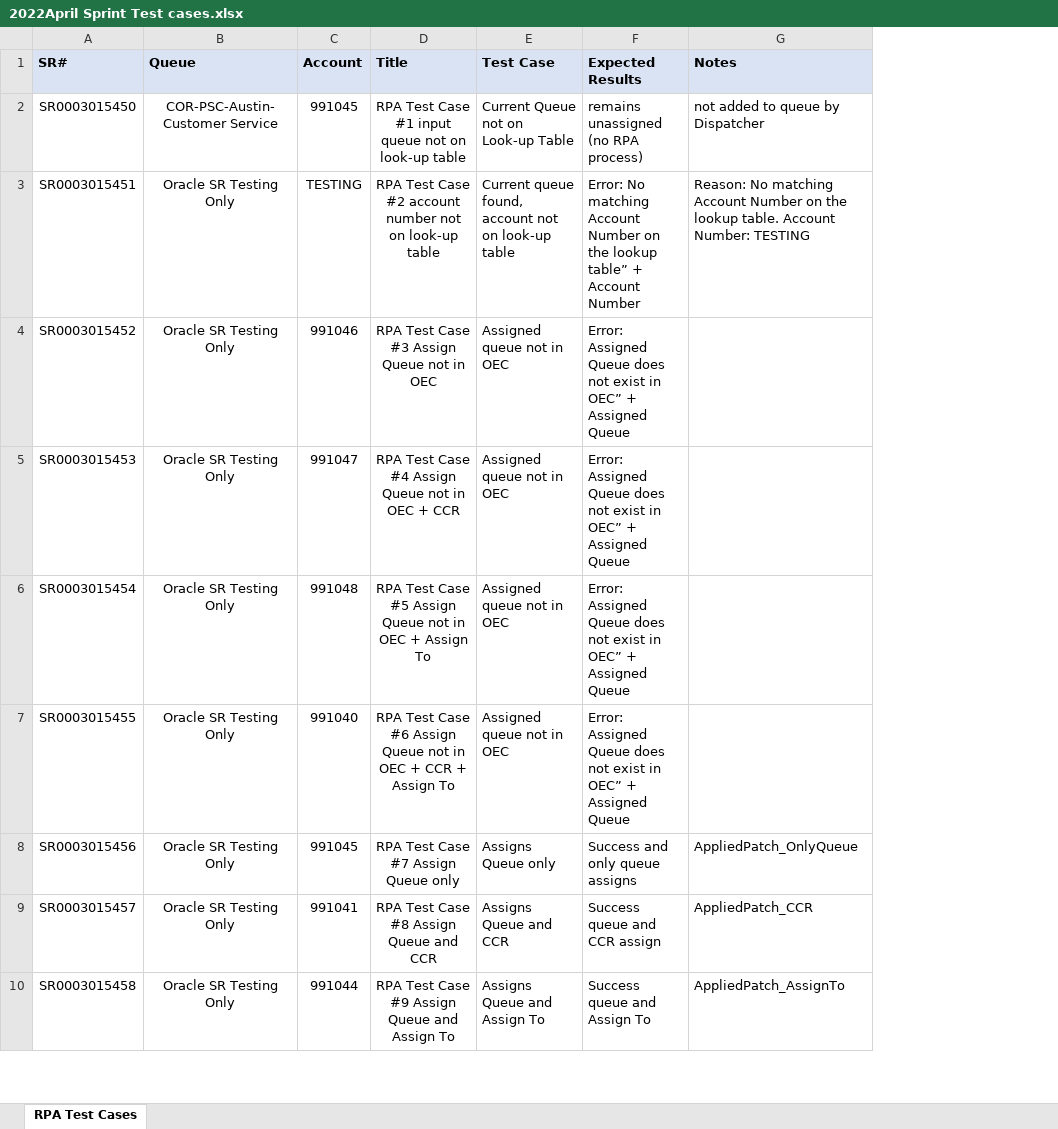
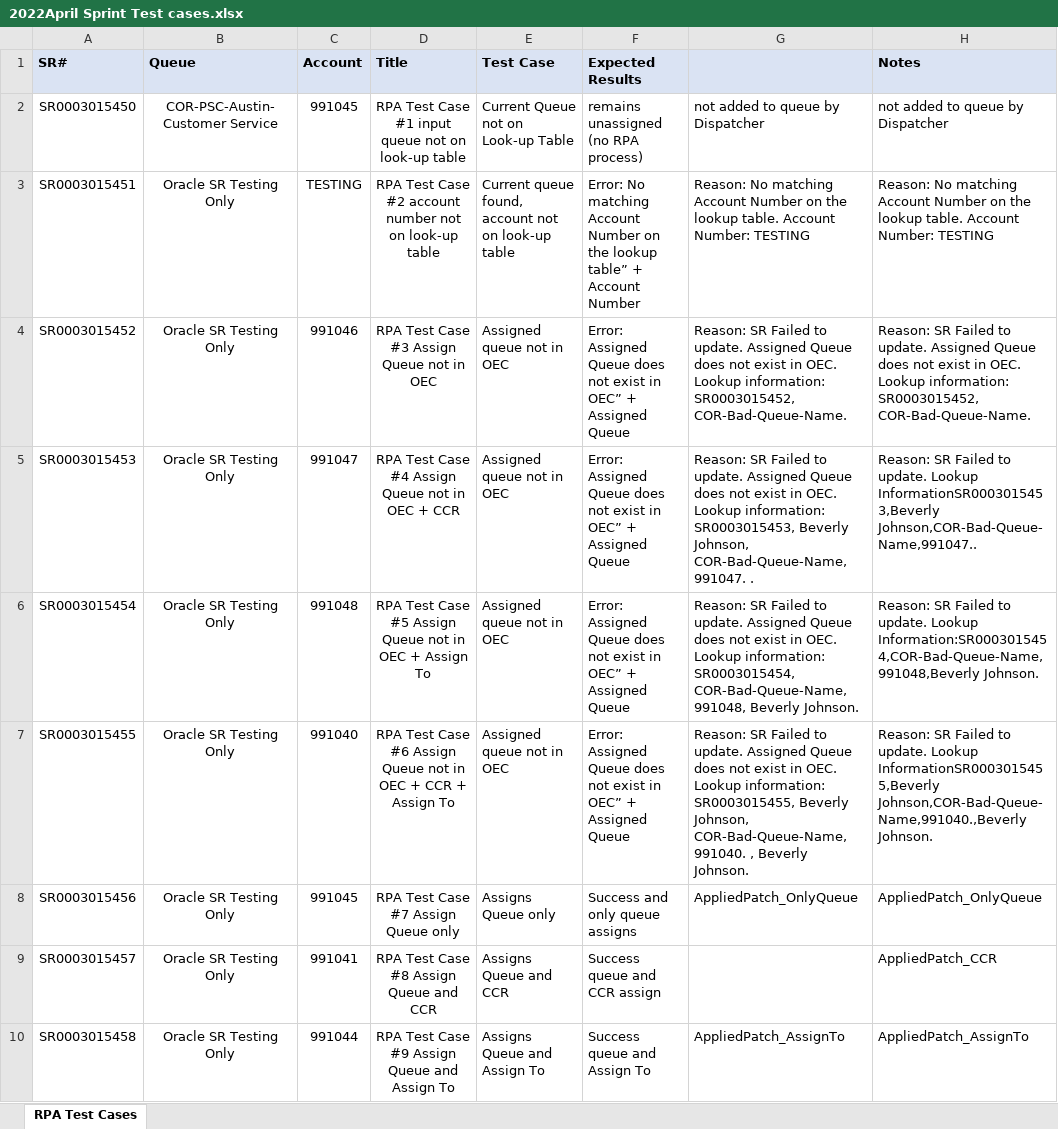
Before and after one commit to kariscourey/UiPath-Work, an Excel workbook: 2022April Sprint Test cases.xlsx, sheet RPA Test Cases, drawn as a sheet; only a part is shown; values as stored, in another font and other column widths than the file's, no borders; addresses are those after the commit; the diff names each change by its address in the sheet, - before the commit and + after, or states it on an @@ line.

```diff
--- a/2022April Sprint Test cases.xlsx (sheet RPA Test Cases)
+++ b/2022April Sprint Test cases.xlsx (sheet RPA Test Cases)
+column G, rows 2-10: not added to queue by Dispatcher | Reason: No matching Account Number on the lookup table. Account Number: TESTING | Reason: SR Failed to update. Assigned Queue does not exist in OEC. Lookup information: SR0003015452, COR-Bad-Queue-Name. | Reason: SR Failed to update. Assigned Queue does not exist in OEC. Lookup information: SR0003015453, Beverly Johnson, COR-Bad-Queue-Name, 991047. . | Reason: SR Failed to update. Assigned Queue does not exist in OEC. Lookup information: SR0003015454, COR-Bad-Queue-Name, 991048, Beverly Johnson. | Reason: SR Failed to update. Assigned Queue does not exist in OEC. Lookup information: SR0003015455, Beverly Johnson, COR-Bad-Queue-Name, 991040. , Beverly Johnson. | AppliedPatch_OnlyQueue |  | AppliedPatch_AssignTo
-H4 (Notes): (empty)
+H4 (Notes): Reason: SR Failed to update. Assigned Queue does not exist in OEC. Lookup information: SR0003015452, COR-Bad-Queue-Name.
-H5 (Notes): (empty)
+H5 (Notes): Reason: SR Failed to update. Lookup InformationSR0003015453,Beverly Johnson,COR-Bad-Queue-Name,991047..
-H6 (Notes): (empty)
+H6 (Notes): Reason: SR Failed to update. Lookup Information:SR0003015454,COR-Bad-Queue-Name,991048,Beverly Johnson.
-H7 (Notes): (empty)
+H7 (Notes): Reason: SR Failed to update. Lookup InformationSR0003015455,Beverly Johnson,COR-Bad-Queue-Name,991040.,Beverly Johnson.
```
Also changed, not shown: 2022AprilRPASprintAccountlookupsheet.xlsx.
